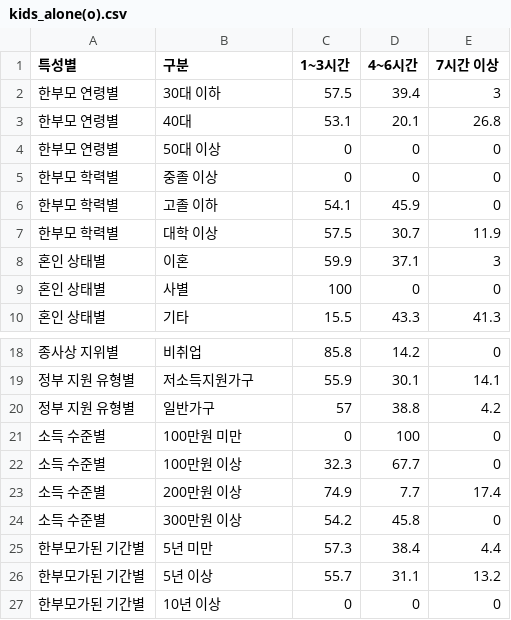
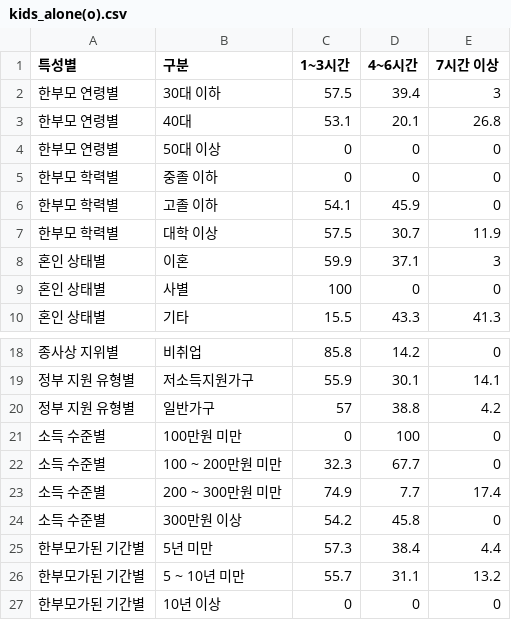
Before and after one commit to RJihyeon/datavis, a CSV file: frontend/public/domestic_famtype/kids_alone(o).csv, drawn as a sheet; only a part is shown, gaps mark what is left out.

```diff
--- a/frontend/public/domestic_famtype/kids_alone(o).csv
+++ b/frontend/public/domestic_famtype/kids_alone(o).csv
@@ -4,3 +4,3 @@
 한부모 연령별,50대 이상,0,0,0
-한부모 학력별,중졸 이상,0,0,0
+한부모 학력별,중졸 이하,0,0,0
 한부모 학력별,고졸 이하,54.1,45.9,0
@@ -21,7 +21,7 @@
 소득 수준별,100만원 미만,0,100,0
-소득 수준별,100만원 이상,32.3,67.7,0
-소득 수준별,200만원 이상,74.9,7.7,17.4
+소득 수준별,100 ~ 200만원 미만,32.3,67.7,0
+소득 수준별,200 ~ 300만원 미만,74.9,7.7,17.4
 소득 수준별,300만원 이상,54.2,45.8,0
 한부모가된 기간별,5년 미만,57.3,38.4,4.4
-한부모가된 기간별,5년 이상,55.7,31.1,13.2
+한부모가된 기간별,5 ~ 10년 미만,55.7,31.1,13.2
 한부모가된 기간별,10년 이상,0,0,0
```
Also changed, not shown: frontend/public/domestic_famtype/middle_activities_2.csv, frontend/public/domestic_famtype/middle_alone(o).csv, 3 other files.
